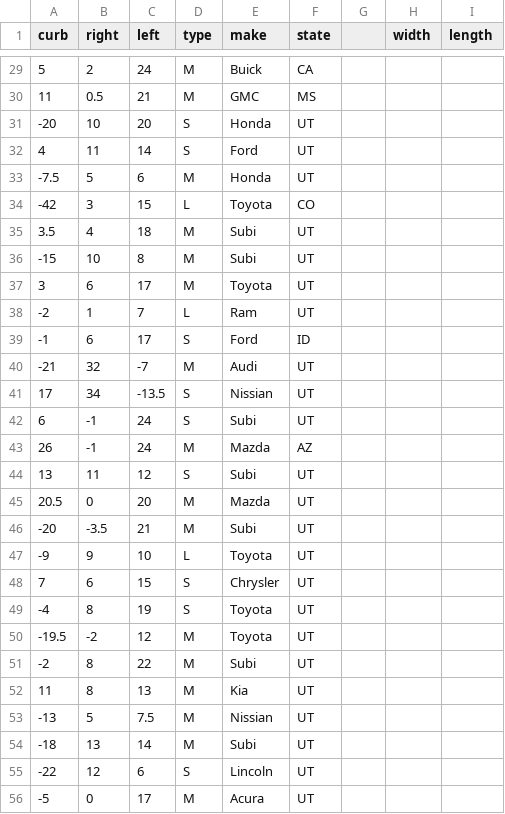
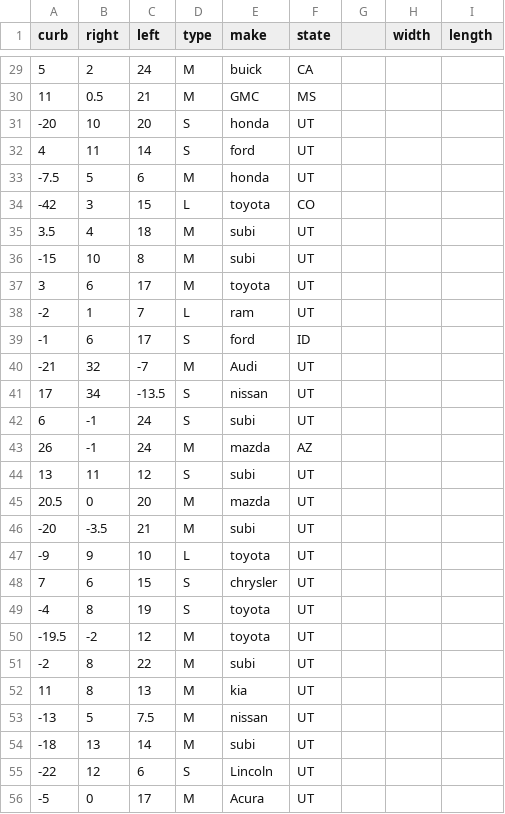
Before and after one commit to gabebautista11/final-stats-project, a CSV file: resources/Union Parking Lot.csv, drawn as a sheet; only a part is shown, gaps mark what is left out; the diff covers the shown part only.

```diff
--- a/resources/Union Parking Lot.csv
+++ b/resources/Union Parking Lot.csv
@@ -29,27 +29,27 @@ curb,right,left,type,make,state,,width,length
-5,2,24,M,Buick,CA,,,
+5,2,24,M,buick,CA,,,
 11,0.5,21,M,GMC,MS,,,
--20,10,20,S,Honda,UT,,,
-4,11,14,S,Ford,UT,,,
--7.5,5,6,M,Honda,UT,,,
--42,3,15,L,Toyota,CO,,,
-3.5,4,18,M,Subi,UT,,,
--15,10,8,M,Subi,UT,,,
-3,6,17,M,Toyota,UT,,,
--2,1,7,L,Ram,UT,,,
--1,6,17,S,Ford,ID,,,
+-20,10,20,S,honda,UT,,,
+4,11,14,S,ford,UT,,,
+-7.5,5,6,M,honda,UT,,,
+-42,3,15,L,toyota,CO,,,
+3.5,4,18,M,subi,UT,,,
+-15,10,8,M,subi,UT,,,
+3,6,17,M,toyota,UT,,,
+-2,1,7,L,ram,UT,,,
+-1,6,17,S,ford,ID,,,
 -21,32,-7,M,Audi,UT,,,
-17,34,-13.5,S,Nissian,UT,,,
-6,-1,24,S,Subi,UT,,,
-26,-1,24,M,Mazda,AZ,,,
-13,11,12,S,Subi,UT,,,
-20.5,0,20,M,Mazda,UT,,,
--20,-3.5,21,M,Subi,UT,,,
--9,9,10,L,Toyota,UT,,,
-7,6,15,S,Chrysler,UT,,,
--4,8,19,S,Toyota,UT,,,
--19.5,-2,12,M,Toyota,UT,,,
--2,8,22,M,Subi,UT,,,
-11,8,13,M,Kia,UT,,,
--13,5,7.5,M,Nissian,UT,,,
--18,13,14,M,Subi,UT,,,
+17,34,-13.5,S,nissan,UT,,,
+6,-1,24,S,subi,UT,,,
+26,-1,24,M,mazda,AZ,,,
+13,11,12,S,subi,UT,,,
+20.5,0,20,M,mazda,UT,,,
+-20,-3.5,21,M,subi,UT,,,
+-9,9,10,L,toyota,UT,,,
+7,6,15,S,chrysler,UT,,,
+-4,8,19,S,toyota,UT,,,
+-19.5,-2,12,M,toyota,UT,,,
+-2,8,22,M,subi,UT,,,
+11,8,13,M,kia,UT,,,
+-13,5,7.5,M,nissan,UT,,,
+-18,13,14,M,subi,UT,,,
 -22,12,6,S,Lincoln,UT,,,
```
Also changed, not shown: 58 edited cells elsewhere in this file, resources/MEB Parking Lot.csv, 1 other file.
